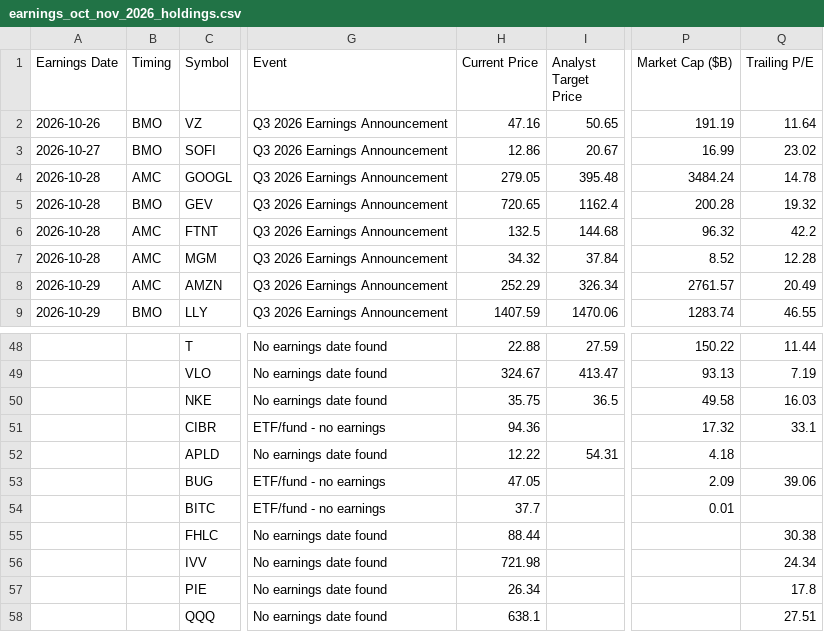
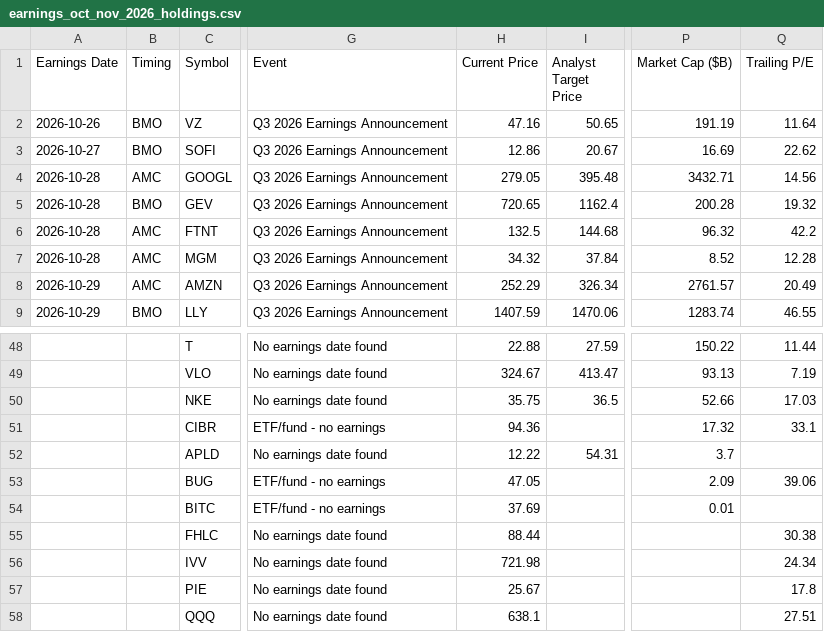
Before and after one commit to neelbarve/closewatchmarket, a CSV file: output/earnings_oct_nov_2026_holdings.csv, drawn as a sheet; only a part is shown, gaps mark what is left out; the diff covers the shown part only; the diff names each change by its address in the sheet, - before the commit and + after, or states it on an @@ line.

```diff
--- a/output/earnings_oct_nov_2026_holdings.csv
+++ b/output/earnings_oct_nov_2026_holdings.csv
-P3 (Market Cap ($B)): 16.99
+P3 (Market Cap ($B)): 16.69
-Q3 (Trailing P/E): 23.02
+Q3 (Trailing P/E): 22.62
-P4 (Market Cap ($B)): 3484.24
+P4 (Market Cap ($B)): 3432.71
-Q4 (Trailing P/E): 14.78
+Q4 (Trailing P/E): 14.56
-P50 (Market Cap ($B)): 49.58
+P50 (Market Cap ($B)): 52.66
-Q50 (Trailing P/E): 16.03
+Q50 (Trailing P/E): 17.03
-P52 (Market Cap ($B)): 4.18
+P52 (Market Cap ($B)): 3.7
-H54 (Current Price): 37.7
+H54 (Current Price): 37.69
-H57 (Current Price): 26.34
+H57 (Current Price): 25.67
```
Also changed, not shown: 60 edited cells elsewhere in this file, output/earnings_oct_nov_2026.csv, 1 other file.
